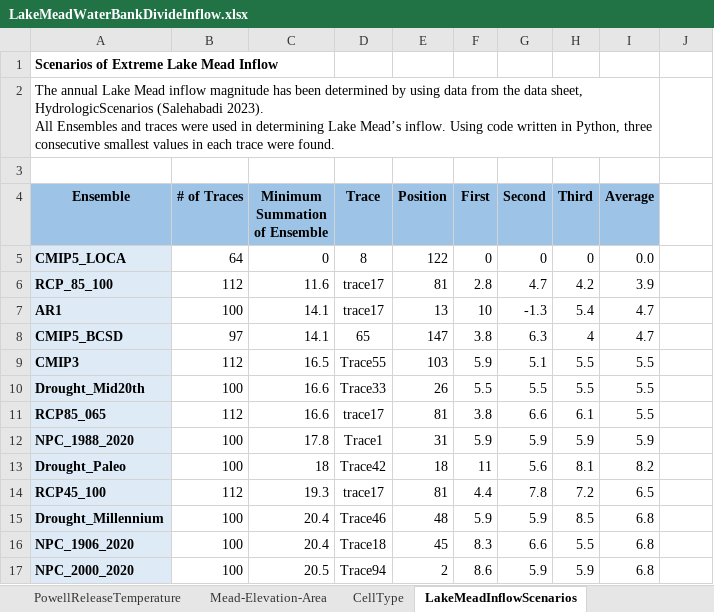
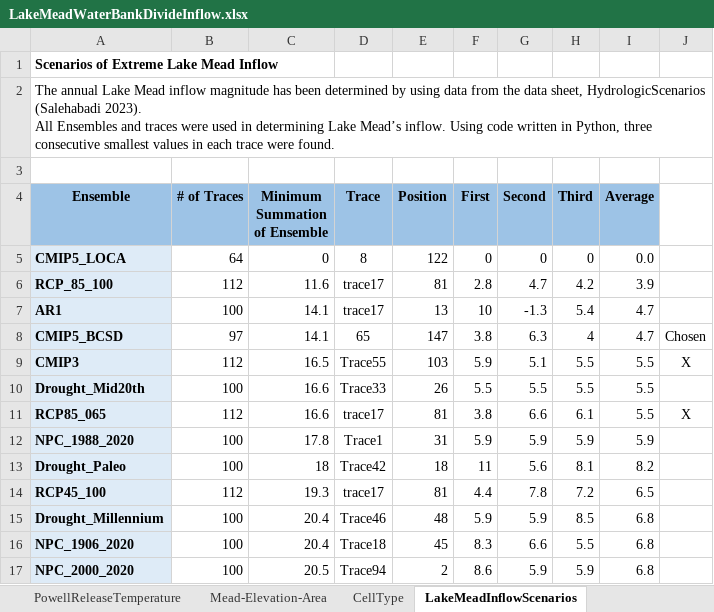
Before and after one commit to dzeke/ColoradoRiverCollaborate, an Excel workbook: LakeMeadWaterBankDivideInflow/LakeMeadWaterBankDivideInflow.xlsx, sheet LakeMeadInflowScenarios, drawn as a sheet; only a part is shown; values as stored, in another font and other column widths than the file's, no borders; the diff names each change by its address in the sheet, - before the commit and + after, or states it on an @@ line.

```diff
--- a/LakeMeadWaterBankDivideInflow/LakeMeadWaterBankDivideInflow.xlsx (sheet LakeMeadInflowScenarios)
+++ b/LakeMeadWaterBankDivideInflow/LakeMeadWaterBankDivideInflow.xlsx (sheet LakeMeadInflowScenarios)
-A2:I2 merged
+A2:J2 merged
-J8: (empty)
+J8: Chosen
-J9: (empty)
+J9: X
-J11: (empty)
+J11: X
```
Also changed, not shown: sheet DivideInflow, formulas that keep their value, 1 other file.
